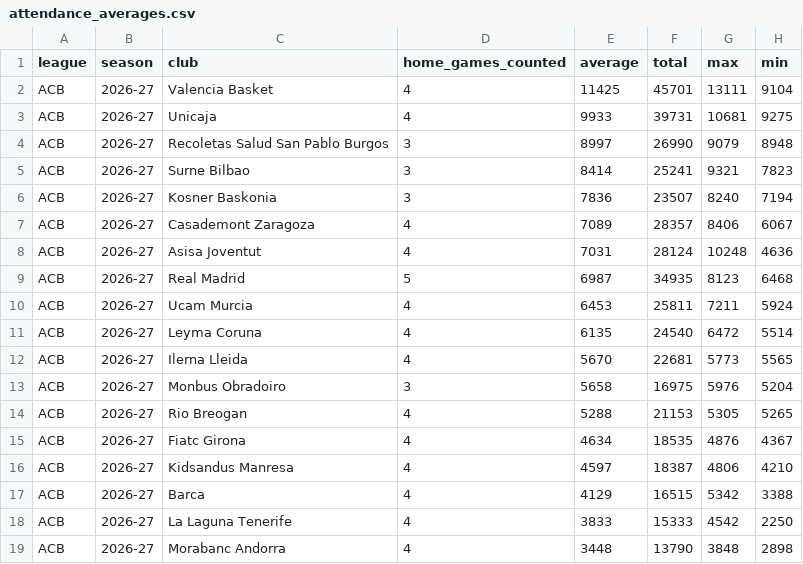
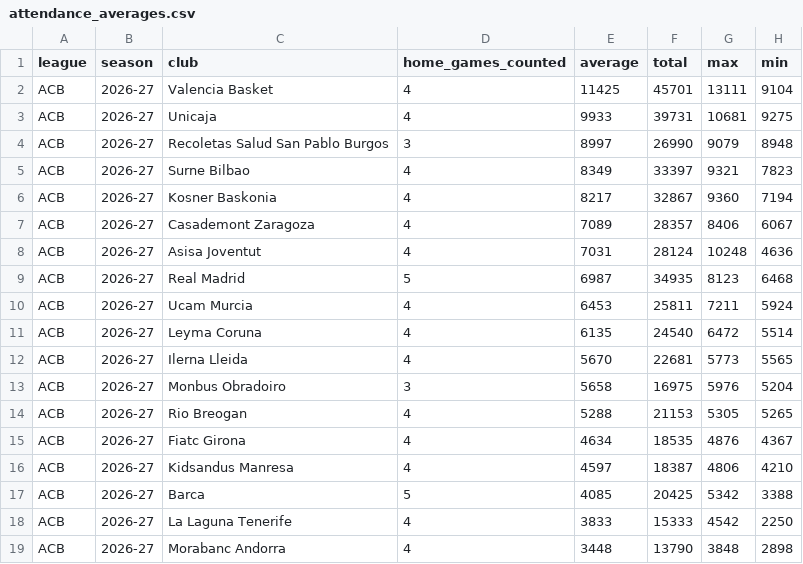
Before and after one commit to andriuspanama/ACBattendance, a CSV file: data/attendance_averages.csv, drawn as a sheet.

```diff
--- a/data/attendance_averages.csv
+++ b/data/attendance_averages.csv
@@ -4,4 +4,4 @@ ACB,2026-27,Unicaja,4,9933,39731,10681,9275
 ACB,2026-27,Recoletas Salud San Pablo Burgos,3,8997,26990,9079,8948
-ACB,2026-27,Surne Bilbao,3,8414,25241,9321,7823
-ACB,2026-27,Kosner Baskonia,3,7836,23507,8240,7194
+ACB,2026-27,Surne Bilbao,4,8349,33397,9321,7823
+ACB,2026-27,Kosner Baskonia,4,8217,32867,9360,7194
 ACB,2026-27,Casademont Zaragoza,4,7089,28357,8406,6067
@@ -16,3 +16,3 @@ ACB,2026-27,Fiatc Girona,4,4634,18535,4876,4367
 ACB,2026-27,Kidsandus Manresa,4,4597,18387,4806,4210
-ACB,2026-27,Barca,4,4129,16515,5342,3388
+ACB,2026-27,Barca,5,4085,20425,5342,3388
 ACB,2026-27,La Laguna Tenerife,4,3833,15333,4542,2250
```
Also changed, not shown: data/matches.csv, 1 other file.
